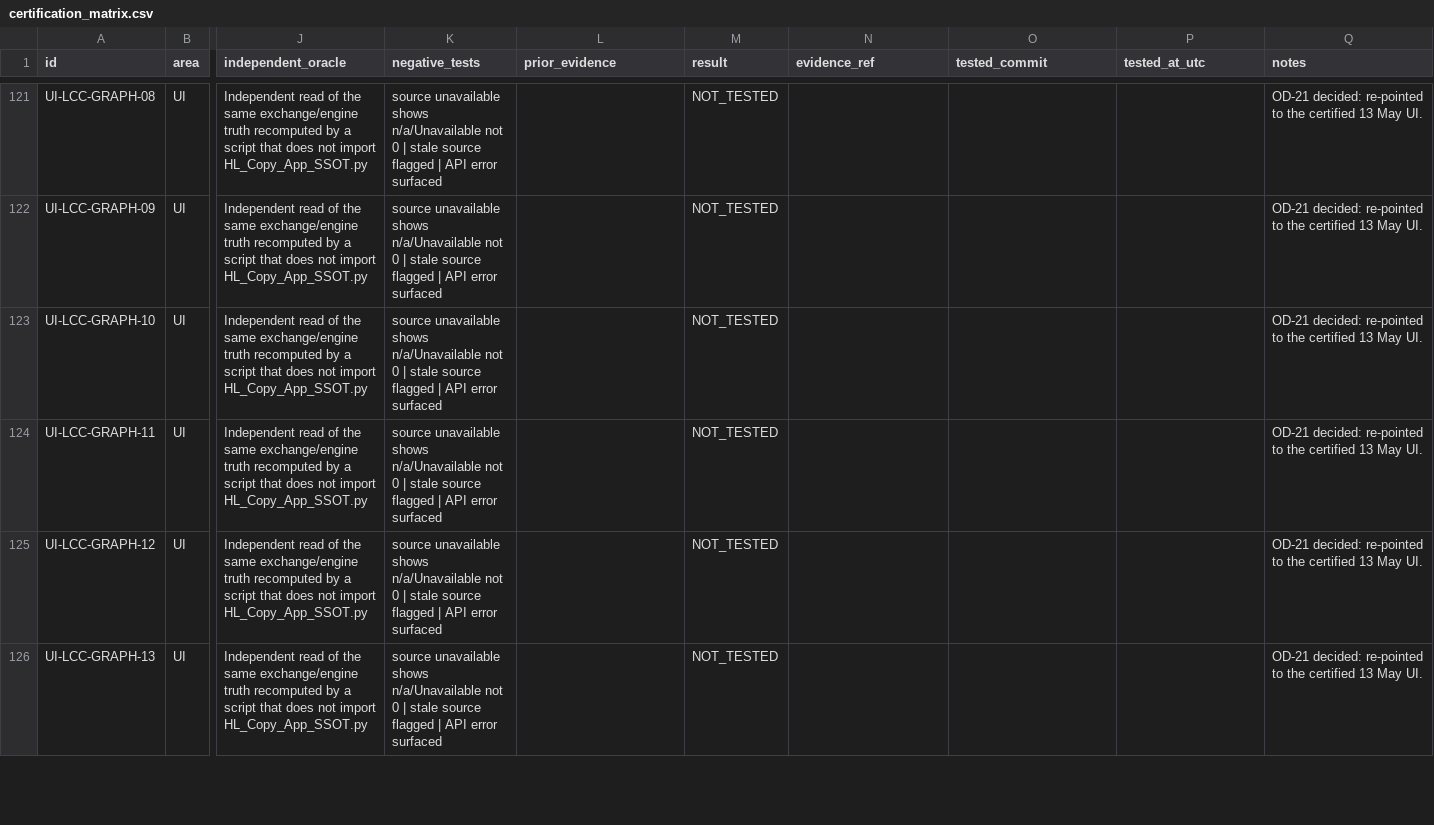
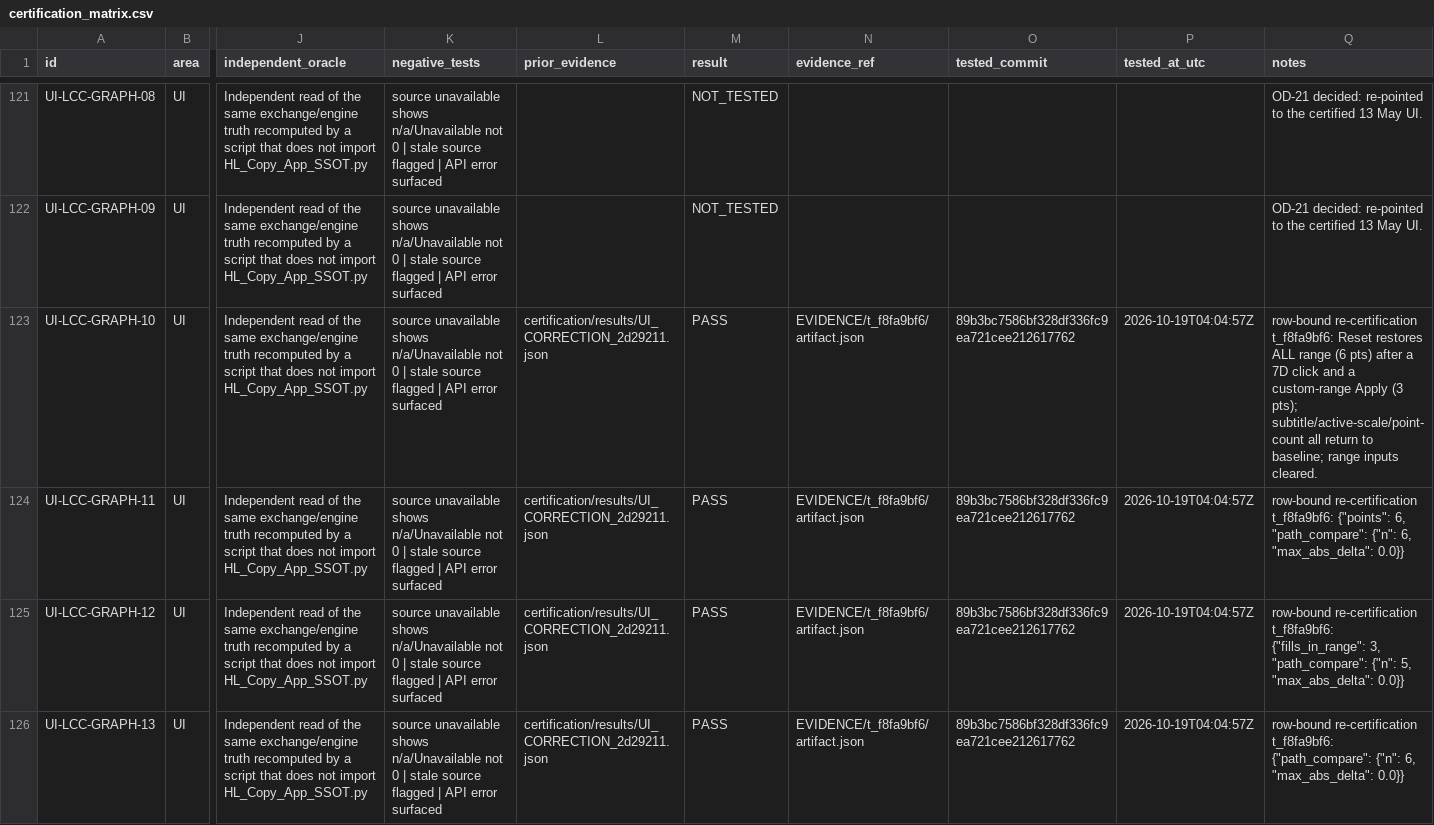
Before and after one commit to binancebotty-bot/hyperliquid-build3-repair, a CSV file: certification/certification_matrix.csv, drawn as a sheet; only a part is shown, gaps mark what is left out; the diff covers the shown part only; the diff names each change by its address in the sheet, - before the commit and + after, or states it on an @@ line.

Commit message:
REDO t_f8fa9bf6: row-bound re-certification of UI-LCC-GRAPH-10..16 and WTBL-01..08 (12 PASS, 3 FAIL) against serving build 89b3bc75

```diff
--- a/certification/certification_matrix.csv
+++ b/certification/certification_matrix.csv
-L123:L126 (prior_evidence): (empty)
+L123:L126 (prior_evidence): certification/results/UI_CORRECTION_2d29211.json
-M123:M126 (result): NOT_TESTED
+M123:M126 (result): PASS
-N123:N126 (evidence_ref): (empty)
+N123:N126 (evidence_ref): EVIDENCE/t_f8fa9bf6/artifact.json
-O123:O126 (tested_commit): (empty)
+O123:O126 (tested_commit): 89b3bc7586bf328df336fc9ea721cee212617762
-P123:P126 (tested_at_utc): (empty)
+P123:P126 (tested_at_utc): 2026-10-19T04:04:57Z
-Q123 (notes): OD-21 decided: re-pointed to the certified 13 May UI.
+Q123 (notes): row-bound re-certification t_f8fa9bf6: Reset restores ALL range (6 pts) after a 7D click and a custom-range Apply (3 pts); subtitle/active-scale/point-count all return to baseline; range inputs cleared.
-Q124 (notes): OD-21 decided: re-pointed to the certified 13 May UI.
+Q124 (notes): row-bound re-certification t_f8fa9bf6: {"points": 6, "path_compare": {"n": 6, "max_abs_delta": 0.0}}
-Q125 (notes): OD-21 decided: re-pointed to the certified 13 May UI.
+Q125 (notes): row-bound re-certification t_f8fa9bf6: {"fills_in_range": 3, "path_compare": {"n": 5, "max_abs_delta": 0.0}}
-Q126 (notes): OD-21 decided: re-pointed to the certified 13 May UI.
+Q126 (notes): row-bound re-certification t_f8fa9bf6: {"path_compare": {"n": 6, "max_abs_delta": 0.0}}
```
Also changed, not shown: 66 edited cells elsewhere in this file, 11 other files.
